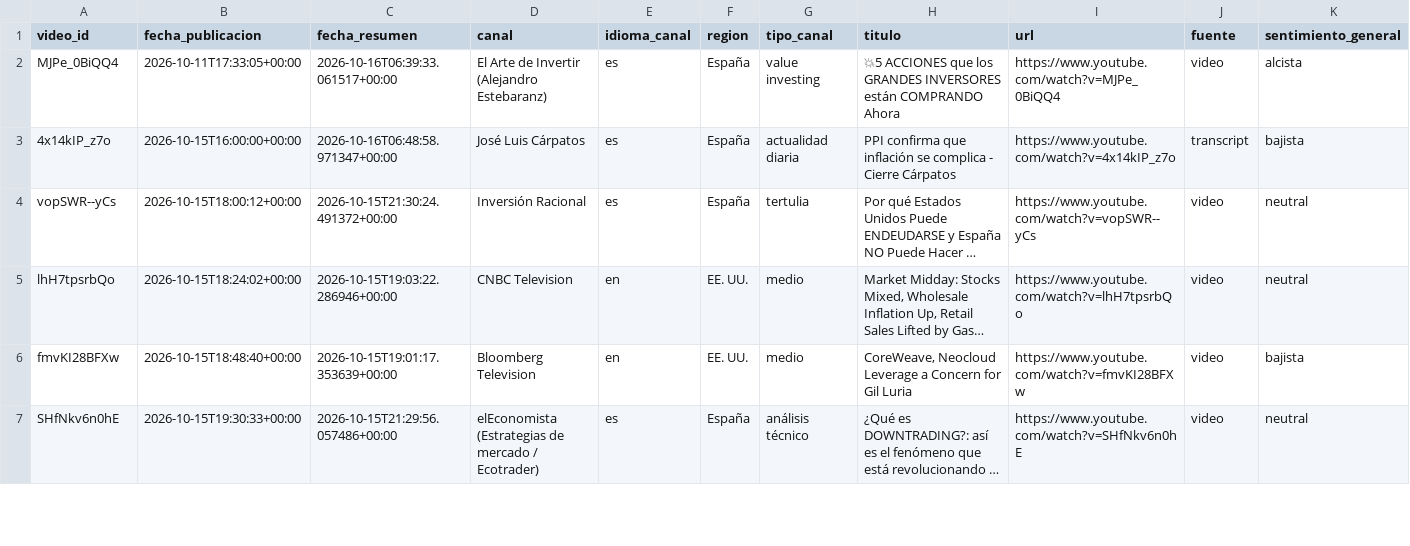
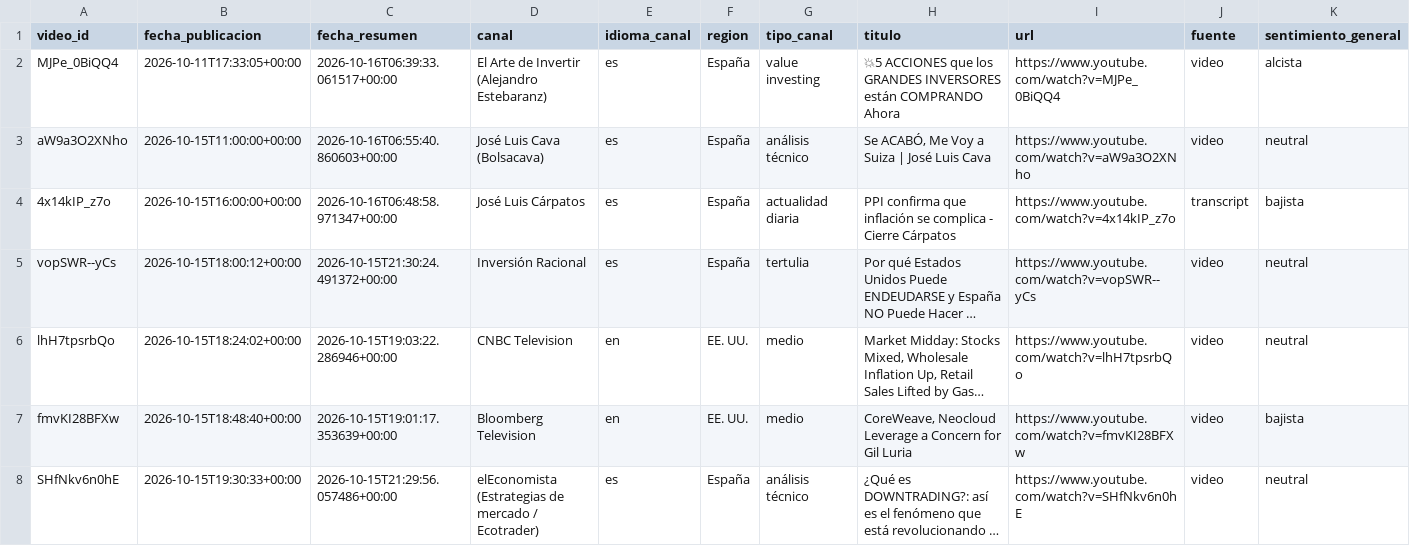
Before and after one commit to jmtroyano/resumenes-youtube, a CSV file: data/resumenes.csv, drawn as a sheet; only a part is shown; long unchanged cells end in …; rows hold the shown columns only; the diff names each change by its address in the sheet, - before the commit and + after, or states it on an @@ line.

```diff
--- a/data/resumenes.csv
+++ b/data/resumenes.csv
+row 3: aW9a3O2XNho | 2026-10-15T11:00:00+00:00 | 2026-10-16T06:55:40.860603+00:00 | José Luis Cava (Bolsacava) | es | España | análisis técnico | Se ACABÓ, Me Voy a Suiza | José Luis Cava | https://www.youtube.com/watch?v=aW9a3O2XNho | video | neutral
```
Also changed, not shown: data/sentimiento_por_tema.csv, 2 other files.
